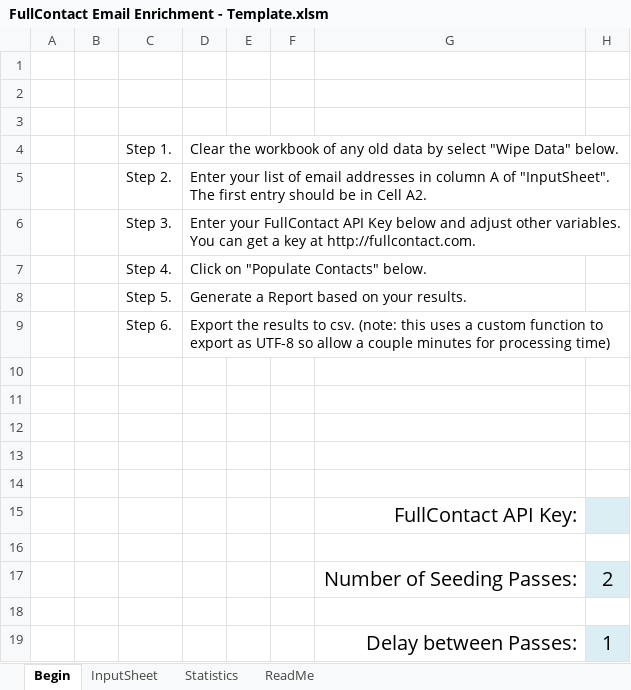
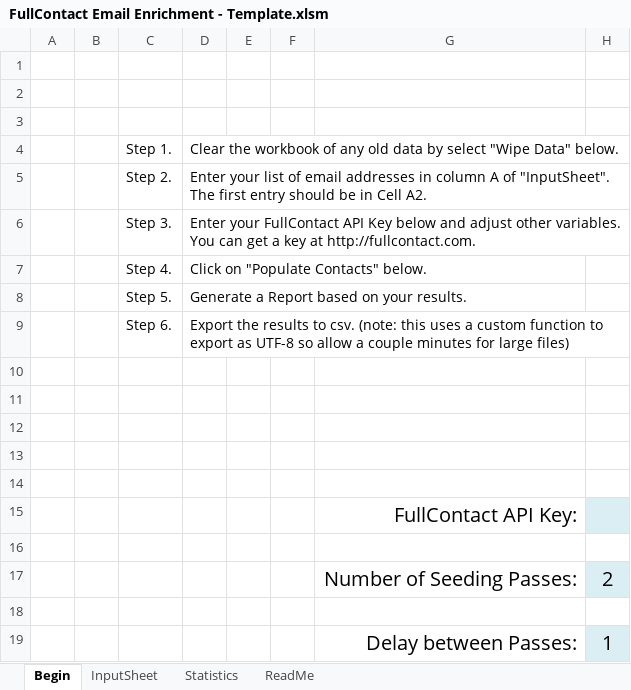
Before and after one commit to fullcontact/fullcontact-excel, an Excel workbook: FullContact Email Enrichment - Template.xlsm, sheet Begin, drawn as a sheet; values as stored, in another font and other column widths than the file's, no borders; charts and pictures not drawn; the diff names each change by its address in the sheet, - before the commit and + after, or states it on an @@ line.

```diff
--- a/FullContact Email Enrichment - Template.xlsm (sheet Begin)
+++ b/FullContact Email Enrichment - Template.xlsm (sheet Begin)
-D9: …minutes for processing time)
+D9: …minutes for large files)
```
Also changed, not shown: sheet Statistics, charts or pictures.
